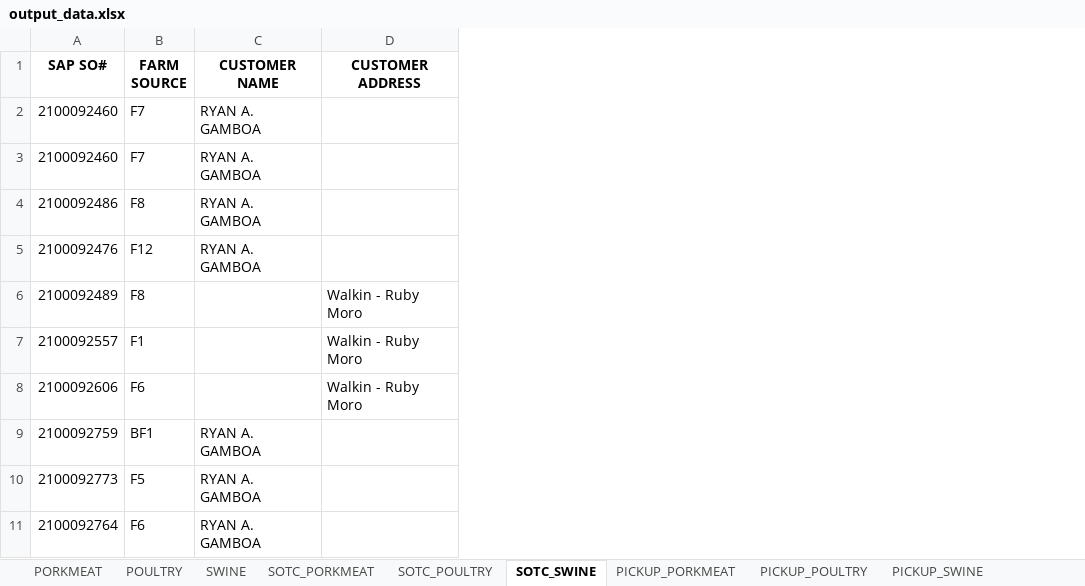
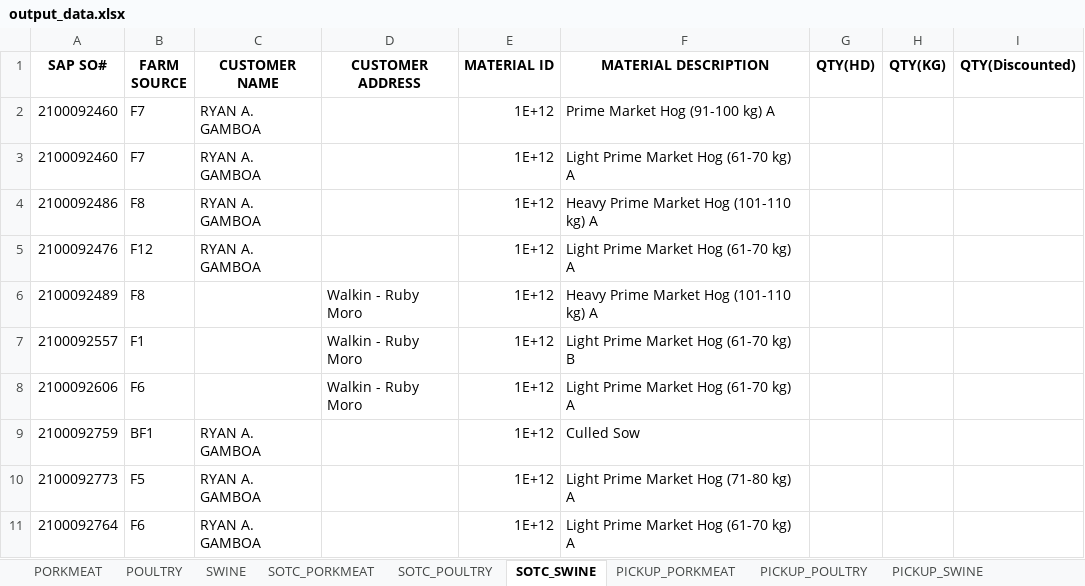
Before and after one commit to darthnihilus0917/customer-capture-tool, an Excel workbook: monitoring/output_data.xlsx, sheet SOTC_SWINE, drawn as a sheet; only a part is shown; values as stored, in another font and other column widths than the file's, no borders; the diff covers the shown part only; the diff names each change by its address in the sheet, - before the commit and + after, or states it on an @@ line.

Commit message:
Updated swine implementation

```diff
--- a/monitoring/output_data.xlsx (sheet SOTC_SWINE)
+++ b/monitoring/output_data.xlsx (sheet SOTC_SWINE)
+column E (MATERIAL ID), rows 2-11: all 1E+12
+column F (MATERIAL DESCRIPTION), rows 2-11: Prime Market Hog (91-100 kg) A | Light Prime Market Hog (61-70 kg) A | Heavy Prime Market Hog (101-110 kg) A | Light Prime Market Hog (61-70 kg) A | Heavy Prime Market Hog (101-110 kg) A | Light Prime Market Hog (61-70 kg) B | Light Prime Market Hog (61-70 kg) A | Culled Sow | Light Prime Market Hog (71-80 kg) A | Light Prime Market Hog (61-70 kg) A
+column G (QTY(HD)), empty
+column H (QTY(KG)), empty
+column I (QTY(Discounted)), empty
```
Also changed, not shown: 210 added rows elsewhere in this sheet, sheet SWINE, 1 other file.
